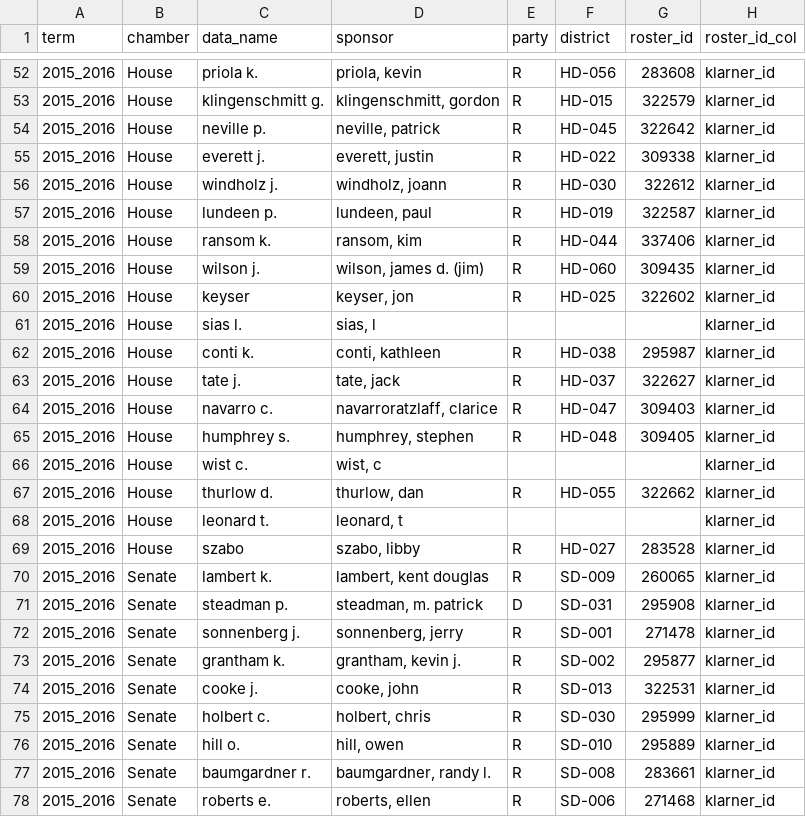
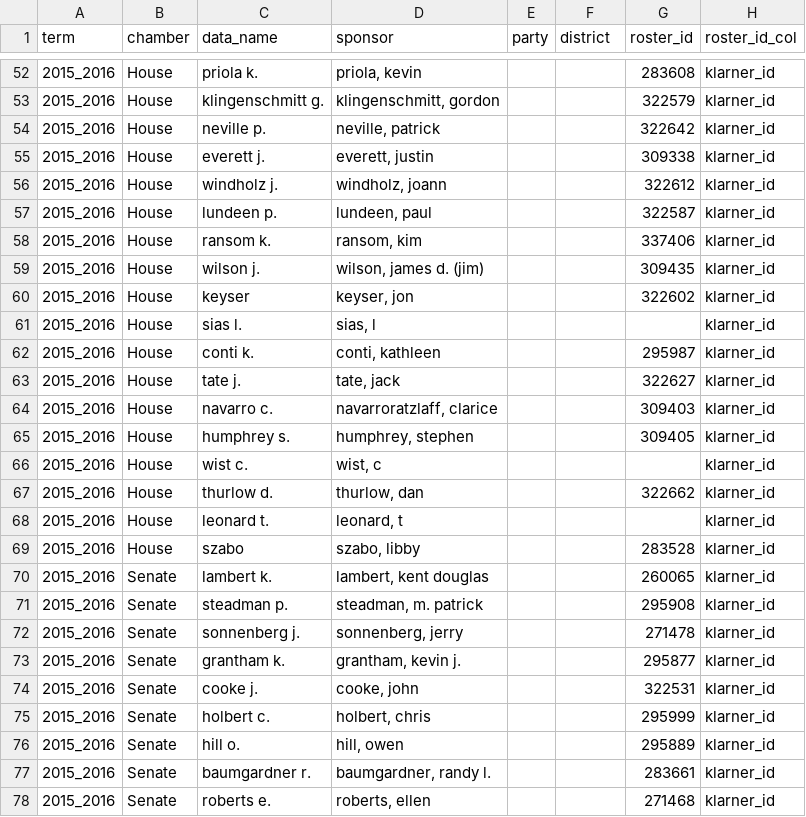
Before and after one commit to nickzeppos/co_reestimation, a CSV file: outputs/CO_LES_2015_2016_reestimated.csv, drawn as a sheet; only a part is shown, gaps mark what is left out; the diff covers the shown part only; the diff names each change by its address in the sheet, - before the commit and + after, or states it on an @@ line.

```diff
--- a/outputs/CO_LES_2015_2016_reestimated.csv
+++ b/outputs/CO_LES_2015_2016_reestimated.csv
-E52:E60 (party): R
+E52:E60 (party): (empty)
-F52 (district): HD-056
+F52 (district): (empty)
-F53 (district): HD-015
+F53 (district): (empty)
-F54 (district): HD-045
+F54 (district): (empty)
-F55 (district): HD-022
+F55 (district): (empty)
-F56 (district): HD-030
+F56 (district): (empty)
-F57 (district): HD-019
+F57 (district): (empty)
-F58 (district): HD-044
+F58 (district): (empty)
-F59 (district): HD-060
+F59 (district): (empty)
-F60 (district): HD-025
+F60 (district): (empty)
-E62:E65 (party): R
+E62:E65 (party): (empty)
-F62 (district): HD-038
+F62 (district): (empty)
-F63 (district): HD-037
+F63 (district): (empty)
-F64 (district): HD-047
+F64 (district): (empty)
-F65 (district): HD-048
+F65 (district): (empty)
-E67 (party): R
+E67 (party): (empty)
-F67 (district): HD-055
+F67 (district): (empty)
-E69:E70 (party): R
+E69:E70 (party): (empty)
-F69 (district): HD-027
+F69 (district): (empty)
-F70 (district): SD-009
+F70 (district): (empty)
-E71 (party): D
+E71 (party): (empty)
-F71 (district): SD-031
+F71 (district): (empty)
-E72:E78 (party): R
+E72:E78 (party): (empty)
-F72 (district): SD-001
+F72 (district): (empty)
-F73 (district): SD-002
+F73 (district): (empty)
-F74 (district): SD-013
+F74 (district): (empty)
-F75 (district): SD-030
+F75 (district): (empty)
-F76 (district): SD-010
+F76 (district): (empty)
-F77 (district): SD-008
+F77 (district): (empty)
-F78 (district): SD-006
+F78 (district): (empty)
```
Also changed, not shown: 152 edited cells elsewhere in this file, 1 other file.
